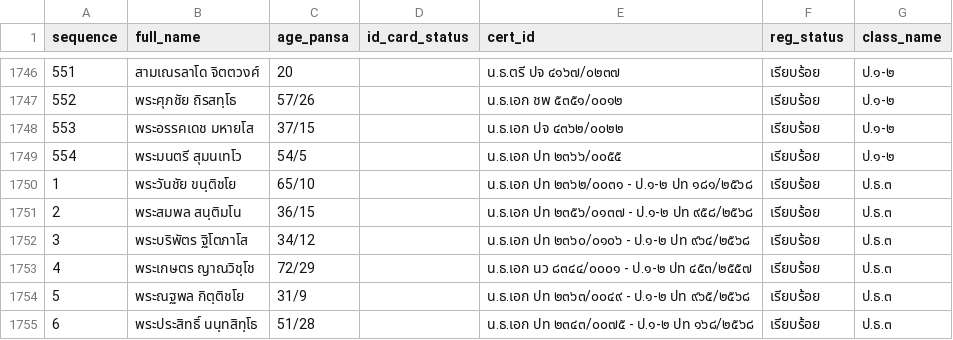
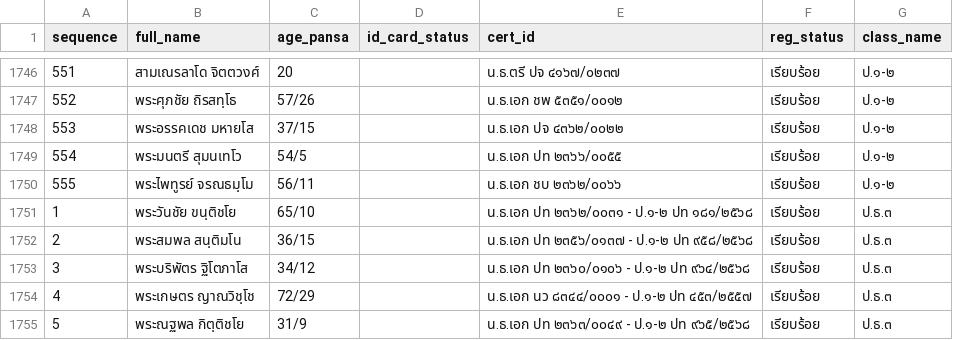
Before and after one commit to Kanjin22/pariyat-search-project, a CSV file: data/pariyat_applicants_data.csv, drawn as a sheet; only a part is shown, gaps mark what is left out; the shorter side is filled out with more unchanged rows; the diff names each change by its address in the sheet, - before the commit and + after, or states it on an @@ line.

Commit message:
Update pariyat_applicants_data.csv

```diff
--- a/data/pariyat_applicants_data.csv
+++ b/data/pariyat_applicants_data.csv
+row 1750: 555 | พระไพทูรย์ จรณธมฺโม | 56/11 |  | น.ธ.เอก ชบ ๒๓๖๒/๐๐๖๖ | เรียบร้อย | ป.๑-๒
```
